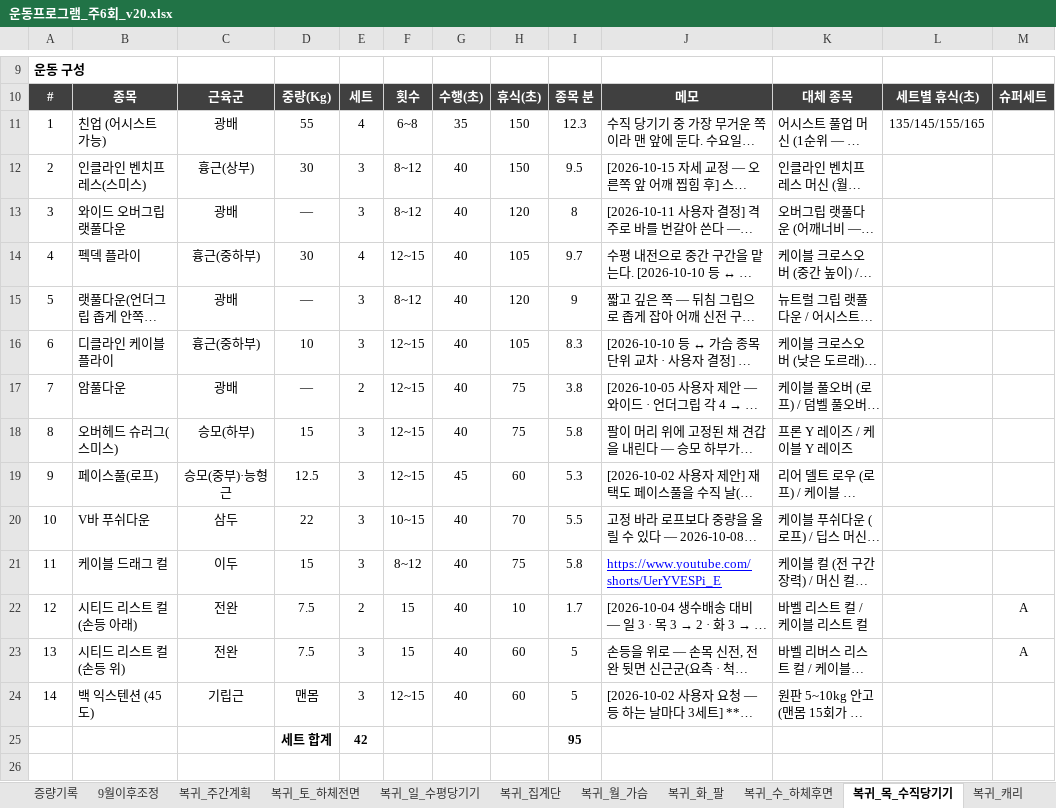
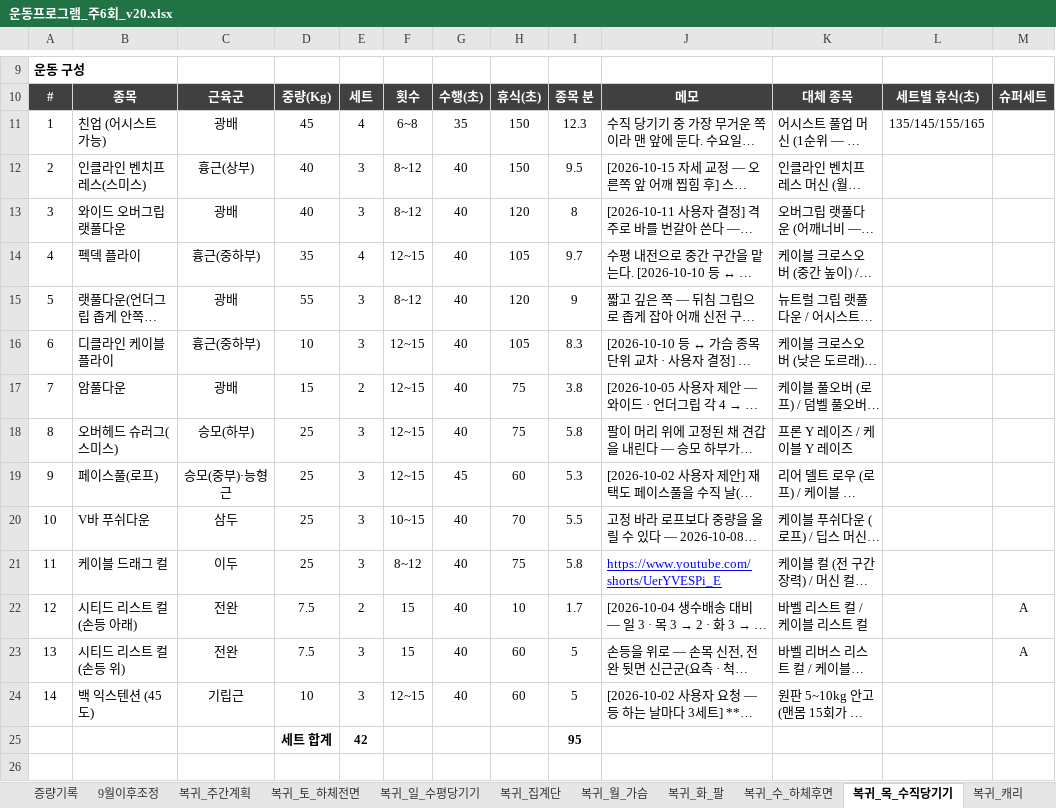
Before and after one commit to ktmffl-max/health1234, an Excel workbook: 운동프로그램_주6회_v20.xlsx, sheet 복귀_목_수직당기기, drawn as a sheet; only a part is shown, gaps mark what is left out; long unchanged cells end in …; values as stored, in another font and other column widths than the file's, no borders; the diff names each change by its address in the sheet, - before the commit and + after, or states it on an @@ line.

```diff
--- a/운동프로그램_주6회_v20.xlsx (sheet 복귀_목_수직당기기)
+++ b/운동프로그램_주6회_v20.xlsx (sheet 복귀_목_수직당기기)
-D11: 55
+D11: 45
-D12: 30
+D12: 40
-D13: —
+D13: 40
-D14: 30
+D14: 35
-D15: —
+D15: 55
-D17: —
+D17: 15
-D18: 15
+D18: 25
-D19: 12.5
+D19: 25
-D20: 22
+D20: 25
-D21: 15
+D21: 25
-D24: 맨몸
+D24: 10
```
Also changed, not shown: sheet 복귀_수_하체후면, sheet 복귀_월_가슴, sheet 복귀_화_팔.
